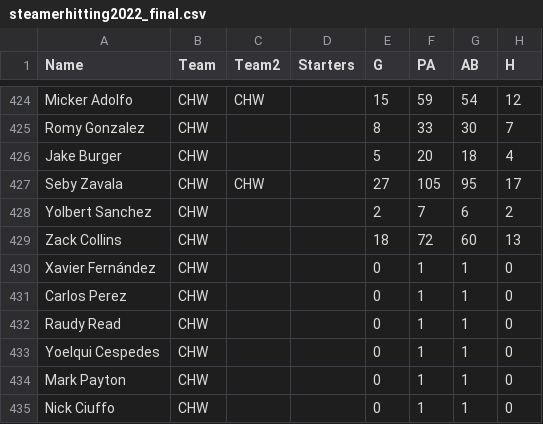
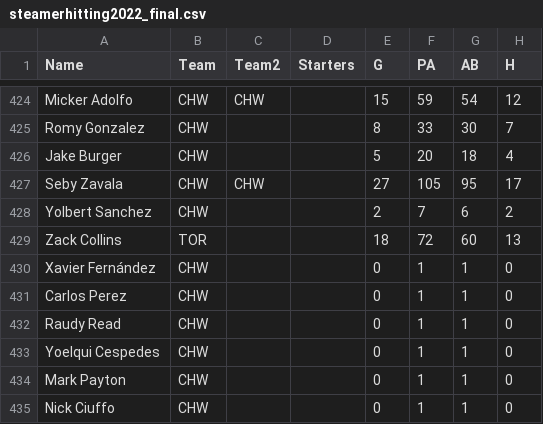
Before and after one commit to EricPPeterson/baseball-model, a CSV file: steamerhitting2022_final.csv, drawn as a sheet; only a part is shown, gaps mark what is left out; the diff names each change by its address in the sheet, - before the commit and + after, or states it on an @@ line.

```diff
--- a/steamerhitting2022_final.csv
+++ b/steamerhitting2022_final.csv
-B429 (Team): CHW
+B429 (Team): TOR
```
Also changed, not shown: daily_betting/final_prediction.csv, daily_betting/over_under_wins.csv, 3 other files.
